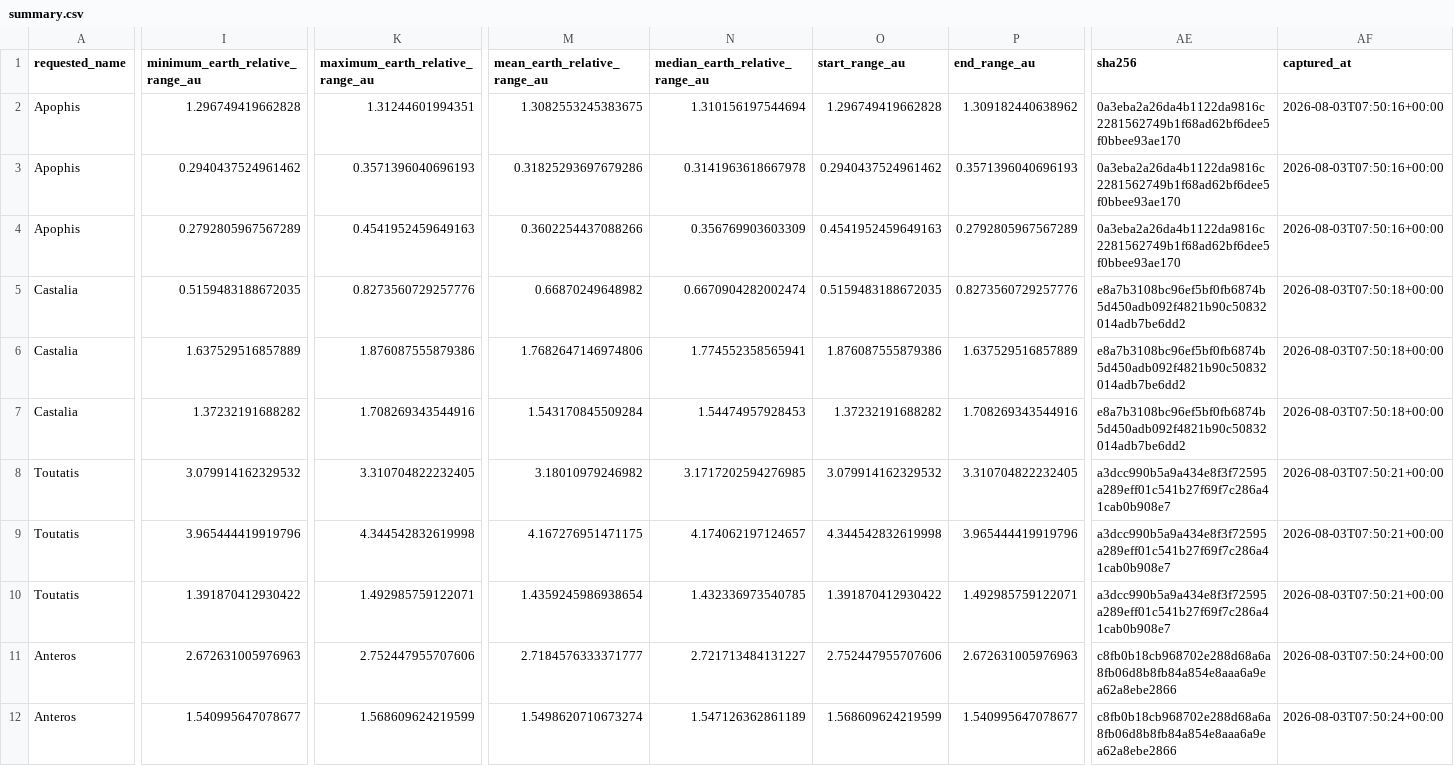
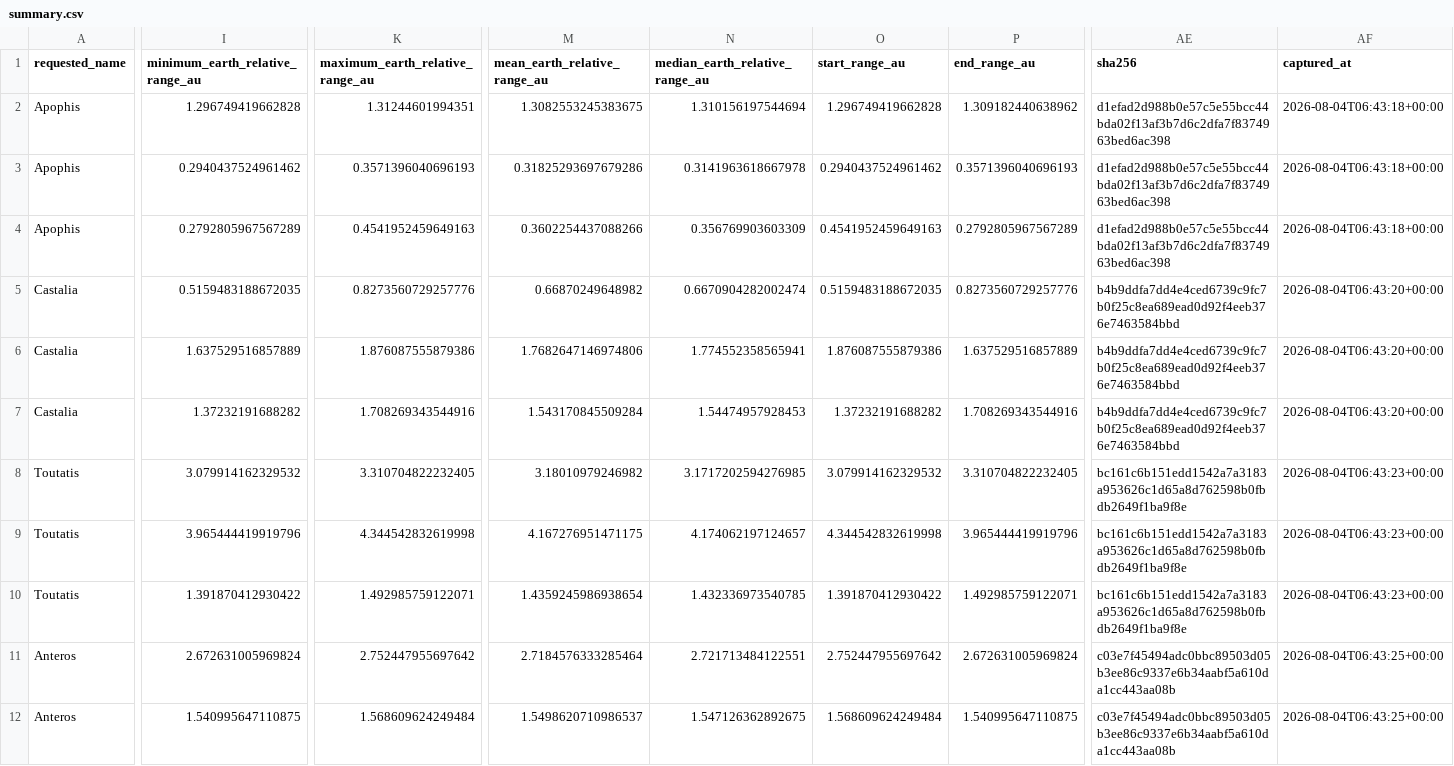
Before and after one commit to achillesromer-coder/Data, a CSV file: data/jpl/horizons/latest/summary.csv, drawn as a sheet; only a part is shown, gaps mark what is left out; the diff covers the shown part only; the diff names each change by its address in the sheet, - before the commit and + after, or states it on an @@ line.

```diff
--- a/data/jpl/horizons/latest/summary.csv
+++ b/data/jpl/horizons/latest/summary.csv
-AE2:AE4 (sha256): 0a3eba2a26da4b1122da9816c2281562749b1f68ad62bf6dee5f0bbee93ae170
+AE2:AE4 (sha256): d1efad2d988b0e57c5e55bcc44bda02f13af3b7d6c2dfa7f8374963bed6ac398
-AF2:AF4 (captured_at): 2026-08-03T07:50:16+00:00
+AF2:AF4 (captured_at): 2026-08-04T06:43:18+00:00
-AE5:AE7 (sha256): e8a7b3108bc96ef5bf0fb6874b5d450adb092f4821b90c50832014adb7be6dd2
+AE5:AE7 (sha256): b4b9ddfa7dd4e4ced6739c9fc7b0f25c8ea689ead0d92f4eeb376e7463584bbd
-AF5:AF7 (captured_at): 2026-08-03T07:50:18+00:00
+AF5:AF7 (captured_at): 2026-08-04T06:43:20+00:00
-AE8:AE10 (sha256): a3dcc990b5a9a434e8f3f72595a289eff01c541b27f69f7c286a41cab0b908e7
+AE8:AE10 (sha256): bc161c6b151edd1542a7a3183a953626c1d65a8d762598b0fbdb2649f1ba9f8e
-AF8:AF10 (captured_at): 2026-08-03T07:50:21+00:00
+AF8:AF10 (captured_at): 2026-08-04T06:43:23+00:00
-I11 (minimum_earth_relative_range_au): 2.672631005976963
+I11 (minimum_earth_relative_range_au): 2.672631005969824
-K11 (maximum_earth_relative_range_au): 2.752447955707606
+K11 (maximum_earth_relative_range_au): 2.752447955697642
-M11 (mean_earth_relative_range_au): 2.7184576333371777
+M11 (mean_earth_relative_range_au): 2.7184576333285464
-N11 (median_earth_relative_range_au): 2.721713484131227
+N11 (median_earth_relative_range_au): 2.721713484122551
-O11 (start_range_au): 2.752447955707606
+O11 (start_range_au): 2.752447955697642
-P11 (end_range_au): 2.672631005976963
+P11 (end_range_au): 2.672631005969824
-AE11:AE12 (sha256): c8fb0b18cb968702e288d68a6a8fb06d8b8fb84a854e8aaa6a9ea62a8ebe2866
+AE11:AE12 (sha256): c03e7f45494adc0bbc89503d05b3ee86c9337e6b34aabf5a610da1cc443aa08b
-AF11:AF12 (captured_at): 2026-08-03T07:50:24+00:00
+AF11:AF12 (captured_at): 2026-08-04T06:43:25+00:00
-I12 (minimum_earth_relative_range_au): 1.540995647078677
+I12 (minimum_earth_relative_range_au): 1.540995647110875
-K12 (maximum_earth_relative_range_au): 1.568609624219599
+K12 (maximum_earth_relative_range_au): 1.568609624249484
-M12 (mean_earth_relative_range_au): 1.5498620710673274
+M12 (mean_earth_relative_range_au): 1.5498620710986537
-N12 (median_earth_relative_range_au): 1.547126362861189
+N12 (median_earth_relative_range_au): 1.547126362892675
-O12 (start_range_au): 1.568609624219599
+O12 (start_range_au): 1.568609624249484
-P12 (end_range_au): 1.540995647078677
+P12 (end_range_au): 1.540995647110875
```
Also changed, not shown: 32 edited cells elsewhere in this file, data/jpl/neighbours/horizons/latest/summary.csv, data/jpl/neighbours/sbdb/latest/summary.csv, 34 other files.
